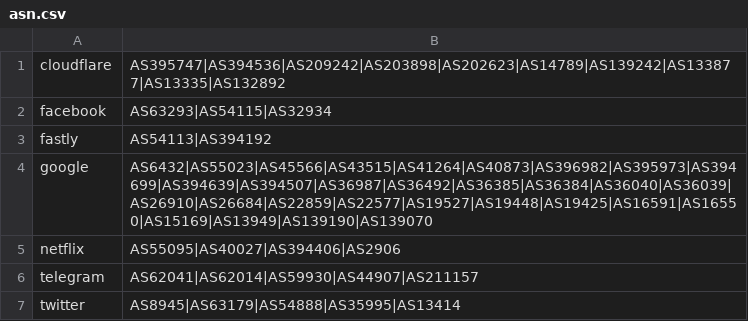
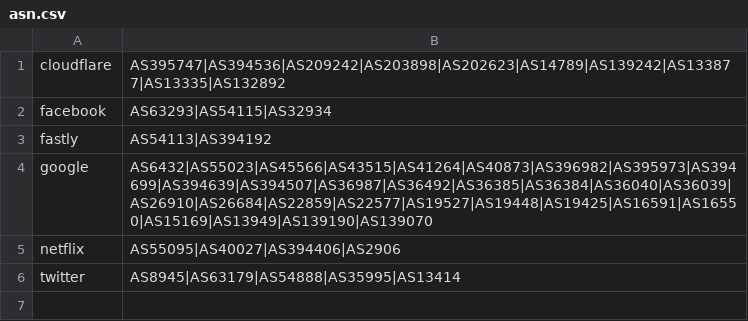
Before and after one commit to Loyalsoldier/geoip, a CSV file: asn.csv, drawn as a sheet; the diff names each change by its address in the sheet, - before the commit and + after, or states it on an @@ line.

Commit message:
switch the data source of telegram

```diff
--- a/asn.csv
+++ b/asn.csv
-row 6: telegram | AS62041|AS62014|AS59930|AS44907|AS211157
```
Also changed, not shown: 1 other file.
